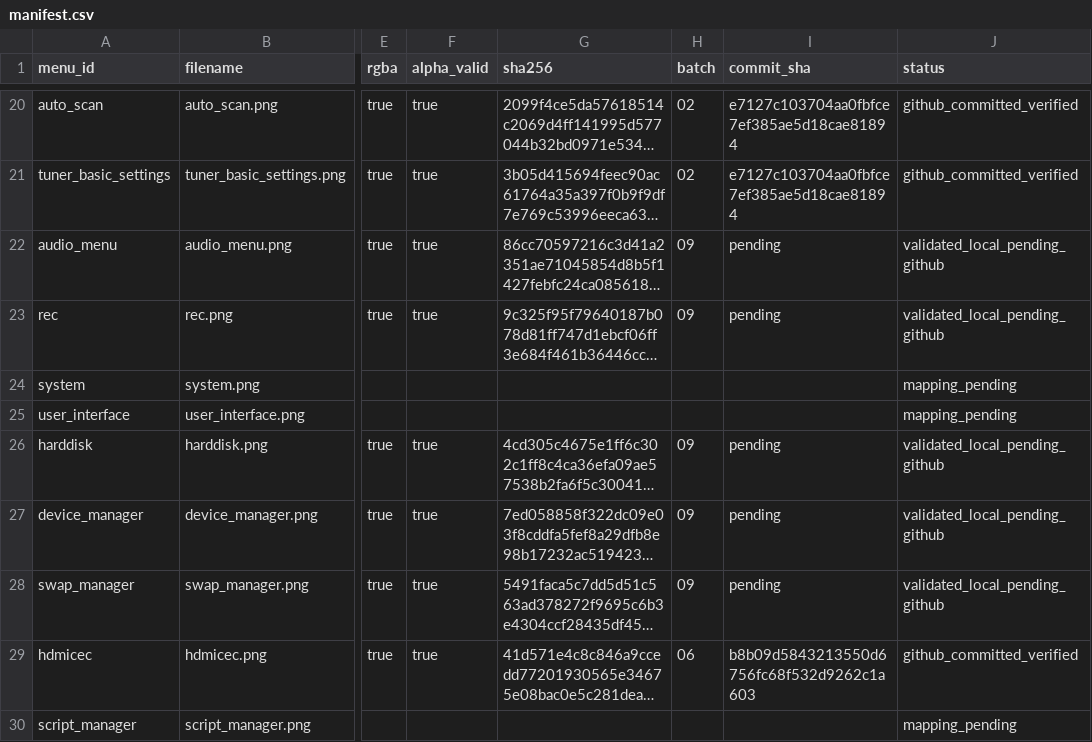
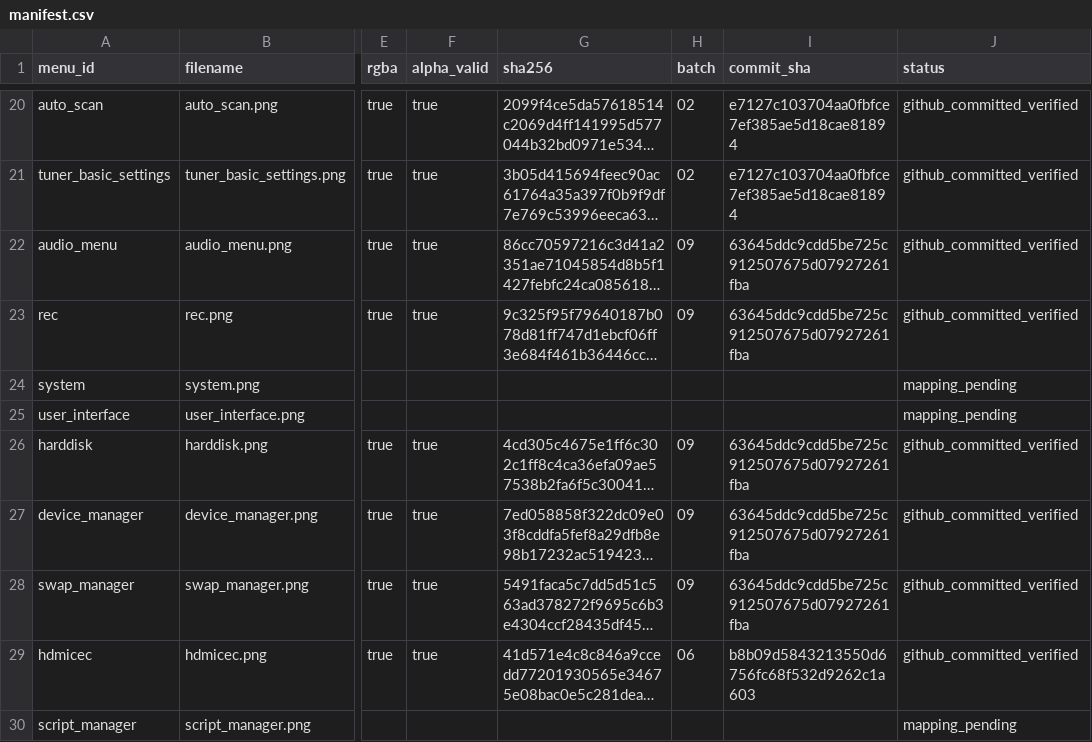
Before and after one commit to Evolution-by-Warder/FullHDGlass-Warder-Evolution, a CSV file: assets/warder-premium-menu-121/manifests/manifest.csv, drawn as a sheet; only a part is shown, gaps mark what is left out; long unchanged cells end in …; the diff names each change by its address in the sheet, - before the commit and + after, or states it on an @@ line.

Commit message:
manifest: record verified batch 09 readback

```diff
--- a/assets/warder-premium-menu-121/manifests/manifest.csv
+++ b/assets/warder-premium-menu-121/manifests/manifest.csv
-I22:I23 (commit_sha): pending
+I22:I23 (commit_sha): 63645ddc9cdd5be725c912507675d07927261fba
-J22:J23 (status): validated_local_pending_github
+J22:J23 (status): github_committed_verified
-I26:I28 (commit_sha): pending
+I26:I28 (commit_sha): 63645ddc9cdd5be725c912507675d07927261fba
-J26:J28 (status): validated_local_pending_github
+J26:J28 (status): github_committed_verified
```
